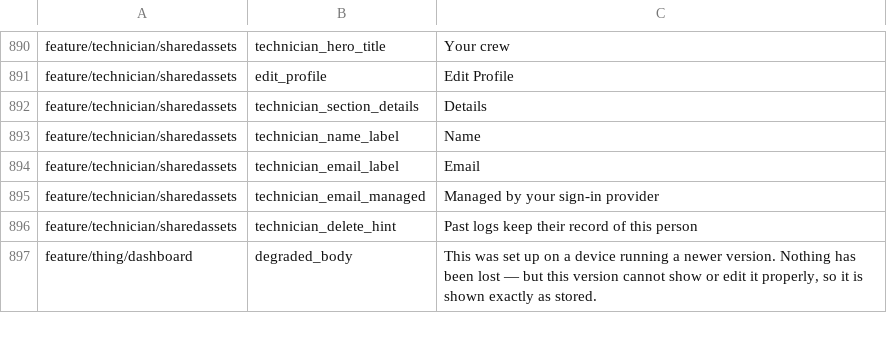
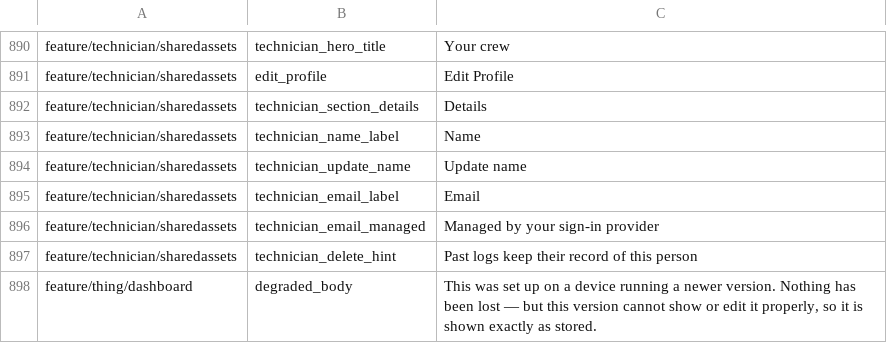
Before and after one commit to fz172/squawkit, a TSV file: core/template/src/androidHostTest/resources/string_snapshot.tsv, drawn as a sheet; only a part is shown, gaps mark what is left out.

Commit message:
Edit the profile name in a dialog instead of inline
The Details card reads as a record again: the pencil opens an Update name
dialog whose draft lives in the ViewModel, and the row itself is read-only.

```diff
--- a/core/template/src/androidHostTest/resources/string_snapshot.tsv
+++ b/core/template/src/androidHostTest/resources/string_snapshot.tsv
@@ -893,2 +893,3 @@ feature/technician/sharedassets	technician_section_details	Details
 feature/technician/sharedassets	technician_name_label	Name
+feature/technician/sharedassets	technician_update_name	Update name
 feature/technician/sharedassets	technician_email_label	Email
```
Also changed, not shown: 3 other files.
